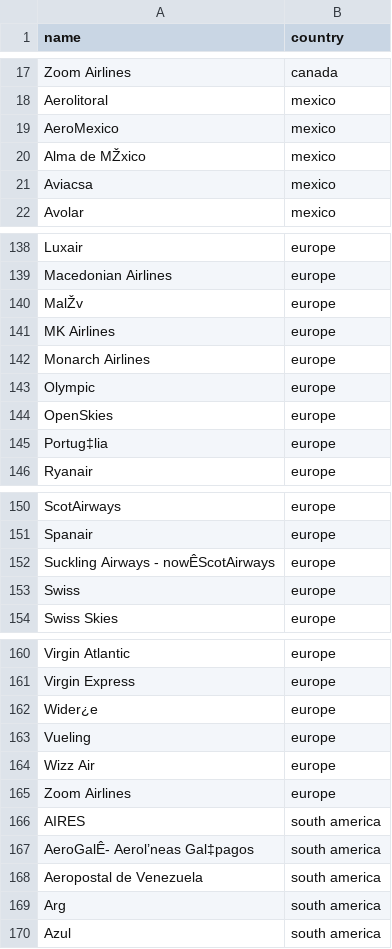
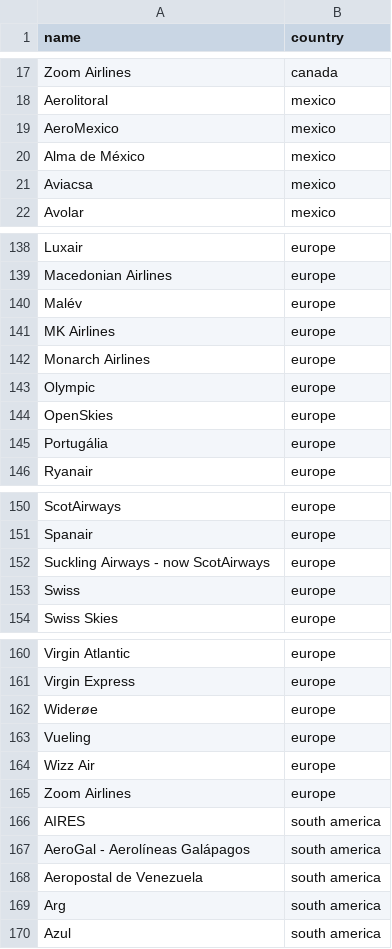
Before and after one commit to bennygrub/beendone, a CSV file: public/airlines.csv, drawn as a sheet; only a part is shown, gaps mark what is left out; the diff names each change by its address in the sheet, - before the commit and + after, or states it on an @@ line.

```diff
--- a/public/airlines.csv
+++ b/public/airlines.csv
-A20 (name): Alma de MŽxico
+A20 (name): Alma de México
-A140 (name): MalŽv
+A140 (name): Malév
-A145 (name): Portug‡lia
+A145 (name): Portugália
-A152 (name): Suckling Airways - nowÊScotAirways
+A152 (name): Suckling Airways - now ScotAirways
-A162 (name): Wider¿e
+A162 (name): Widerøe
-A167 (name): AeroGalÊ- Aerol’neas Gal‡pagos
+A167 (name): AeroGal - Aerolíneas Galápagos
```
Also changed, not shown: 4 other files.
